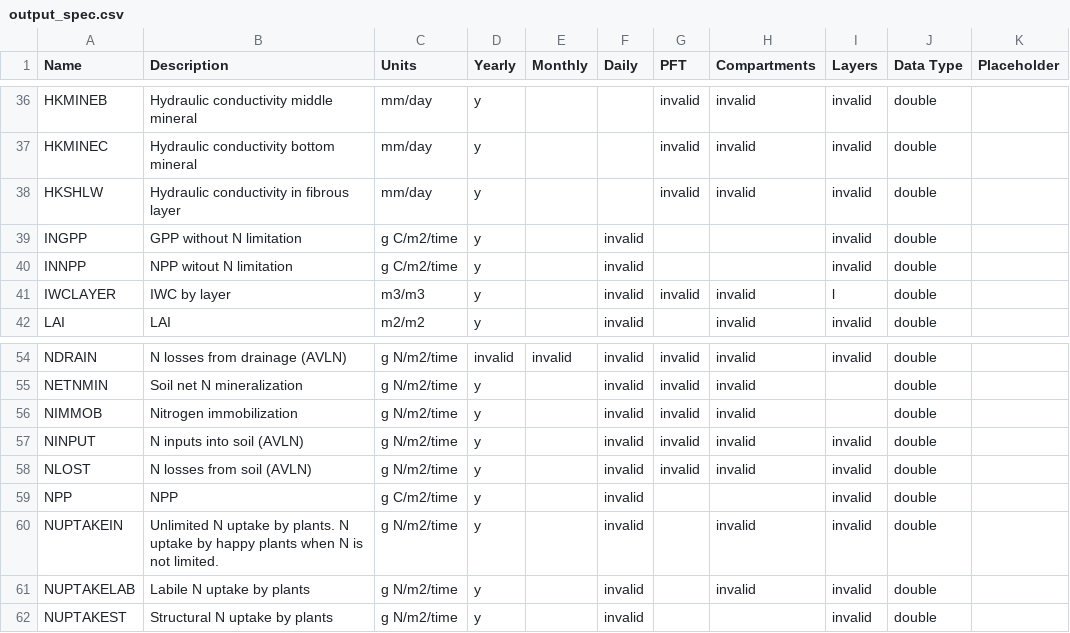
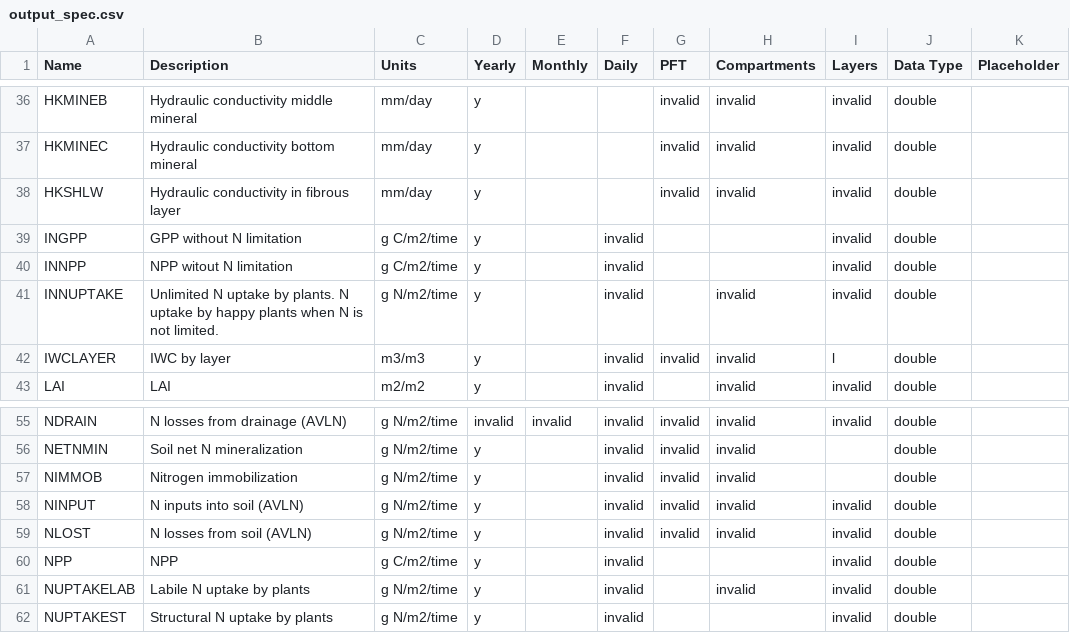
Before and after one commit to rarutter/dvm-dos-tem, a CSV file: config/output_spec.csv, drawn as a sheet; only a part is shown, gaps mark what is left out; removed rows and columns are numbered as before the commit, all else as after; the diff names each change by its address in the sheet, - before the commit and + after, or states it on an @@ line.

Commit message:
Moves NUPTAKEIN to INNUPTAKE to match other variable designations

```diff
--- a/config/output_spec.csv
+++ b/config/output_spec.csv
+row 41: INNUPTAKE | Unlimited N uptake by plants. N uptake by happy plants when N is not limited. | g N/m2/time | y |  | invalid |  | invalid | invalid | double
-row 60: NUPTAKEIN | Unlimited N uptake by plants. N uptake by happy plants when N is not limited. | g N/m2/time | y |  | invalid |  | invalid | invalid | double
```
Also changed, not shown: config/output_spec_empty.csv, config/output_spec_minimum.csv, 1 other file.
